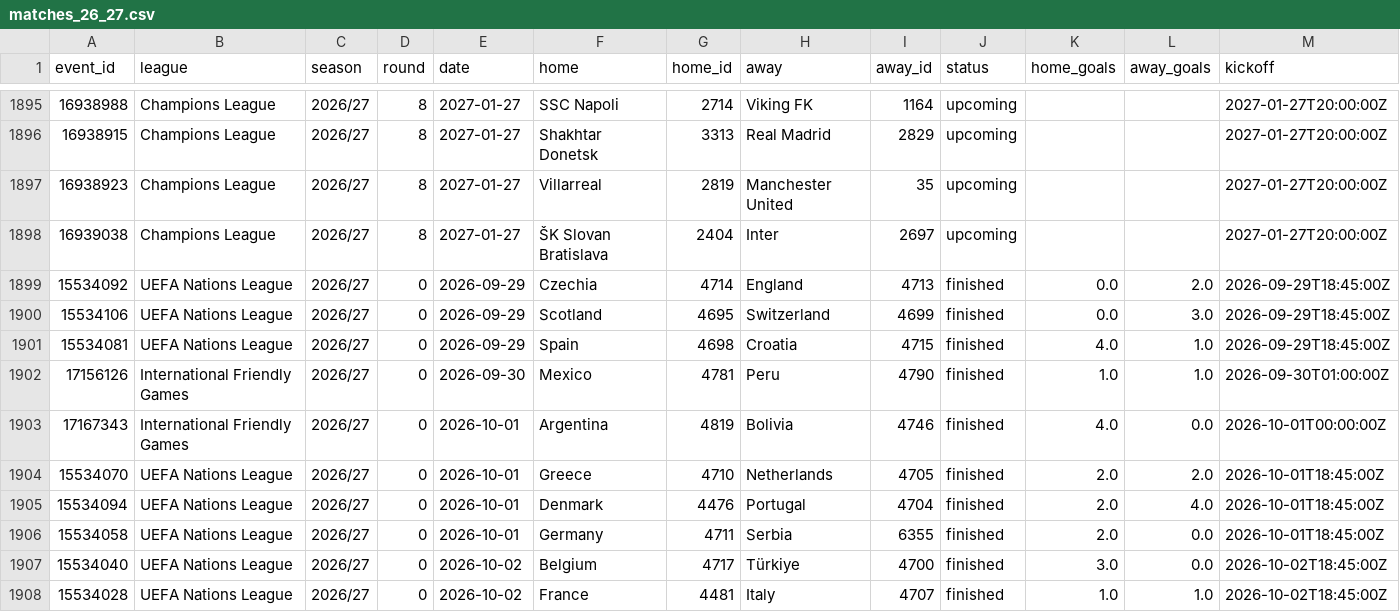
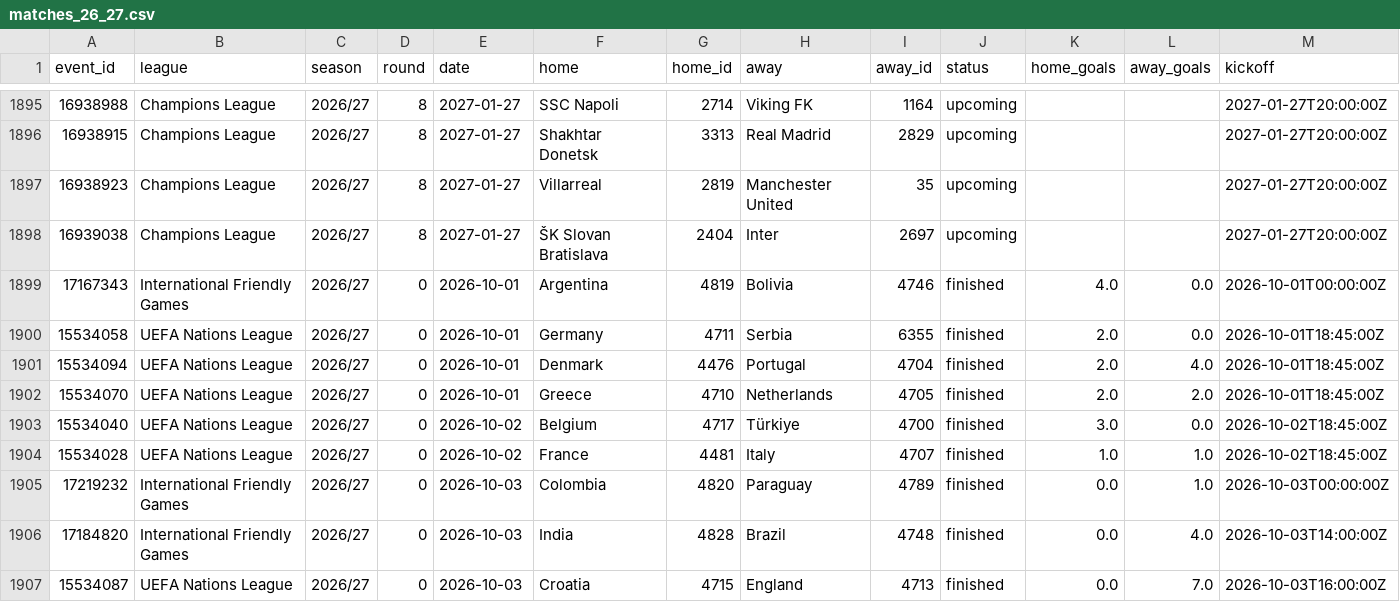
Before and after one commit to Sharone-12/Footy, a CSV file: data/processed/matches_26_27.csv, drawn as a sheet; only a part is shown, gaps mark what is left out; the shorter side is filled out with more unchanged rows; the diff covers the shown part only.

```diff
--- a/data/processed/matches_26_27.csv
+++ b/data/processed/matches_26_27.csv
@@ -1898,10 +1898,6 @@ event_id,league,season,round,date,home,home_id,away,away_id,status,home_goals,aw
 16939038,Champions League,2026/27,8,2027-01-27,ŠK Slovan Bratislava,2404,Inter,2697,upcoming,,,2027-01-27T20:00:00Z
-15534092,UEFA Nations League,2026/27,0,2026-09-29,Czechia,4714,England,4713,finished,0.0,2.0,2026-09-29T18:45:00Z
-15534106,UEFA Nations League,2026/27,0,2026-09-29,Scotland,4695,Switzerland,4699,finished,0.0,3.0,2026-09-29T18:45:00Z
-15534081,UEFA Nations League,2026/27,0,2026-09-29,Spain,4698,Croatia,4715,finished,4.0,1.0,2026-09-29T18:45:00Z
-17156126,International Friendly Games,2026/27,0,2026-09-30,Mexico,4781,Peru,4790,finished,1.0,1.0,2026-09-30T01:00:00Z
 17167343,International Friendly Games,2026/27,0,2026-10-01,Argentina,4819,Bolivia,4746,finished,4.0,0.0,2026-10-01T00:00:00Z
+15534058,UEFA Nations League,2026/27,0,2026-10-01,Germany,4711,Serbia,6355,finished,2.0,0.0,2026-10-01T18:45:00Z
+15534094,UEFA Nations League,2026/27,0,2026-10-01,Denmark,4476,Portugal,4704,finished,2.0,4.0,2026-10-01T18:45:00Z
 15534070,UEFA Nations League,2026/27,0,2026-10-01,Greece,4710,Netherlands,4705,finished,2.0,2.0,2026-10-01T18:45:00Z
-15534094,UEFA Nations League,2026/27,0,2026-10-01,Denmark,4476,Portugal,4704,finished,2.0,4.0,2026-10-01T18:45:00Z
-15534058,UEFA Nations League,2026/27,0,2026-10-01,Germany,4711,Serbia,6355,finished,2.0,0.0,2026-10-01T18:45:00Z
 15534040,UEFA Nations League,2026/27,0,2026-10-02,Belgium,4717,Türkiye,4700,finished,3.0,0.0,2026-10-02T18:45:00Z
```
Also changed, not shown: 2 added rows, 2 removed rows, 8 moved rows and 9 edited cells elsewhere in this file.
